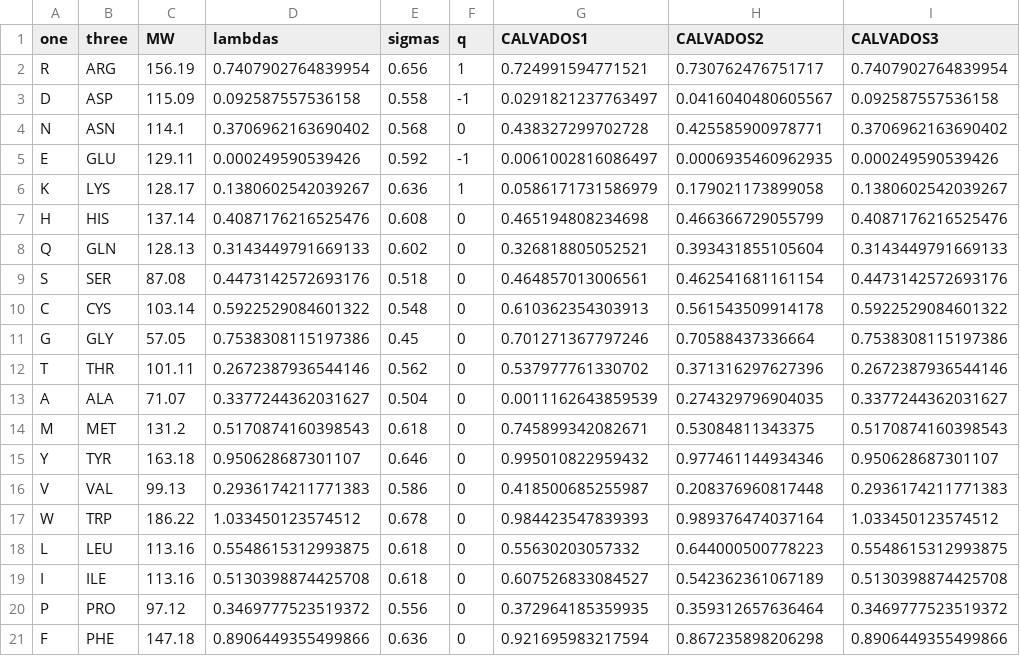
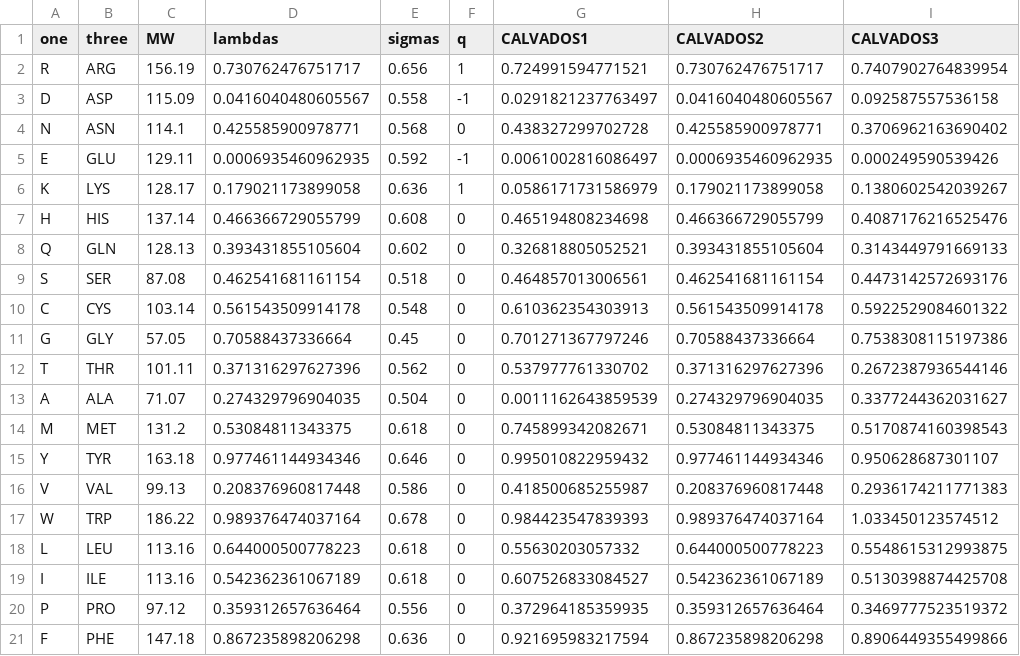
Before and after one commit to KULL-Centre/_2024_Cao_CALVADOSCOM, a CSV file: src/residues_pub.csv, drawn as a sheet.

```diff
--- a/src/residues_pub.csv
+++ b/src/residues_pub.csv
@@ -1,21 +1,21 @@
 one,three,MW,lambdas,sigmas,q,CALVADOS1,CALVADOS2,CALVADOS3
-R,ARG,156.19,0.7407902764839954,0.656,1,0.724991594771521,0.730762476751717,0.7407902764839954
-D,ASP,115.09,0.092587557536158,0.558,-1,0.0291821237763497,0.0416040480605567,0.092587557536158
-N,ASN,114.1,0.3706962163690402,0.568,0,0.438327299702728,0.425585900978771,0.3706962163690402
-E,GLU,129.11,0.000249590539426,0.592,-1,0.0061002816086497,0.0006935460962935,0.000249590539426
-K,LYS,128.17,0.1380602542039267,0.636,1,0.0586171731586979,0.179021173899058,0.1380602542039267
-H,HIS,137.14,0.4087176216525476,0.608,0,0.465194808234698,0.466366729055799,0.4087176216525476
-Q,GLN,128.13,0.3143449791669133,0.602,0,0.326818805052521,0.393431855105604,0.3143449791669133
-S,SER,87.08,0.4473142572693176,0.518,0,0.464857013006561,0.462541681161154,0.4473142572693176
-C,CYS,103.14,0.5922529084601322,0.548,0,0.610362354303913,0.561543509914178,0.5922529084601322
-G,GLY,57.05,0.7538308115197386,0.45,0,0.701271367797246,0.70588437336664,0.7538308115197386
-T,THR,101.11,0.2672387936544146,0.562,0,0.537977761330702,0.371316297627396,0.2672387936544146
-A,ALA,71.07,0.3377244362031627,0.504,0,0.0011162643859539,0.274329796904035,0.3377244362031627
-M,MET,131.2,0.5170874160398543,0.618,0,0.745899342082671,0.53084811343375,0.5170874160398543
-Y,TYR,163.18,0.950628687301107,0.646,0,0.995010822959432,0.977461144934346,0.950628687301107
-V,VAL,99.13,0.2936174211771383,0.586,0,0.418500685255987,0.208376960817448,0.2936174211771383
-W,TRP,186.22,1.033450123574512,0.678,0,0.984423547839393,0.989376474037164,1.033450123574512
-L,LEU,113.16,0.5548615312993875,0.618,0,0.55630203057332,0.644000500778223,0.5548615312993875
-I,ILE,113.16,0.5130398874425708,0.618,0,0.607526833084527,0.542362361067189,0.5130398874425708
-P,PRO,97.12,0.3469777523519372,0.556,0,0.372964185359935,0.359312657636464,0.3469777523519372
-F,PHE,147.18,0.8906449355499866,0.636,0,0.921695983217594,0.867235898206298,0.8906449355499866
+R,ARG,156.19,0.730762476751717,0.656,1,0.724991594771521,0.730762476751717,0.7407902764839954
+D,ASP,115.09,0.0416040480605567,0.558,-1,0.0291821237763497,0.0416040480605567,0.092587557536158
+N,ASN,114.1,0.425585900978771,0.568,0,0.438327299702728,0.425585900978771,0.3706962163690402
+E,GLU,129.11,0.0006935460962935,0.592,-1,0.0061002816086497,0.0006935460962935,0.000249590539426
+K,LYS,128.17,0.179021173899058,0.636,1,0.0586171731586979,0.179021173899058,0.1380602542039267
+H,HIS,137.14,0.466366729055799,0.608,0,0.465194808234698,0.466366729055799,0.4087176216525476
+Q,GLN,128.13,0.393431855105604,0.602,0,0.326818805052521,0.393431855105604,0.3143449791669133
+S,SER,87.08,0.462541681161154,0.518,0,0.464857013006561,0.462541681161154,0.4473142572693176
+C,CYS,103.14,0.561543509914178,0.548,0,0.610362354303913,0.561543509914178,0.5922529084601322
+G,GLY,57.05,0.70588437336664,0.45,0,0.701271367797246,0.70588437336664,0.7538308115197386
+T,THR,101.11,0.371316297627396,0.562,0,0.537977761330702,0.371316297627396,0.2672387936544146
+A,ALA,71.07,0.274329796904035,0.504,0,0.0011162643859539,0.274329796904035,0.3377244362031627
+M,MET,131.2,0.53084811343375,0.618,0,0.745899342082671,0.53084811343375,0.5170874160398543
+Y,TYR,163.18,0.977461144934346,0.646,0,0.995010822959432,0.977461144934346,0.950628687301107
+V,VAL,99.13,0.208376960817448,0.586,0,0.418500685255987,0.208376960817448,0.2936174211771383
+W,TRP,186.22,0.989376474037164,0.678,0,0.984423547839393,0.989376474037164,1.033450123574512
+L,LEU,113.16,0.644000500778223,0.618,0,0.55630203057332,0.644000500778223,0.5548615312993875
+I,ILE,113.16,0.542362361067189,0.618,0,0.607526833084527,0.542362361067189,0.5130398874425708
+P,PRO,97.12,0.359312657636464,0.556,0,0.372964185359935,0.359312657636464,0.3469777523519372
+F,PHE,147.18,0.867235898206298,0.636,0,0.921695983217594,0.867235898206298,0.8906449355499866
```
Also changed, not shown: 1 other file.
